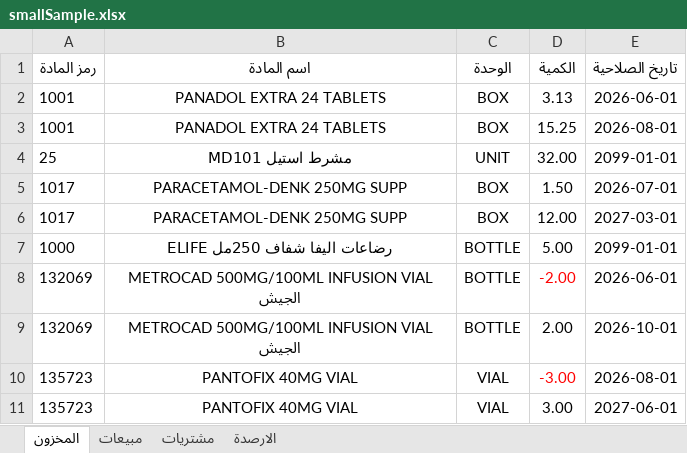
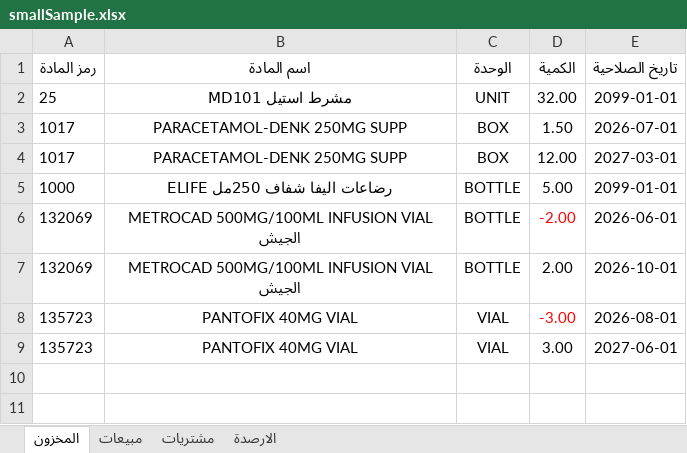
Before and after one commit to yossoftapps/YosSoft-Supplier-Inventory-and-Sales-Accountant, an Excel workbook: smallSample.xlsx, sheet المخزون, drawn as a sheet; values as stored, in another font and other column widths than the file's, no borders; table styles not drawn; the diff names each change by its address in the sheet, - before the commit and + after, or states it on an @@ line.

```diff
--- a/smallSample.xlsx (sheet المخزون)
+++ b/smallSample.xlsx (sheet المخزون)
-row 2: 1001 | PANADOL EXTRA 24 TABLETS | BOX | 3.13 | 2026-06-01
-row 3: 1001 | PANADOL EXTRA 24 TABLETS | BOX | 15.25 | 2026-08-01
```
Also changed, not shown: sheet مبيعات, sheet مشتريات, 24 other files.
